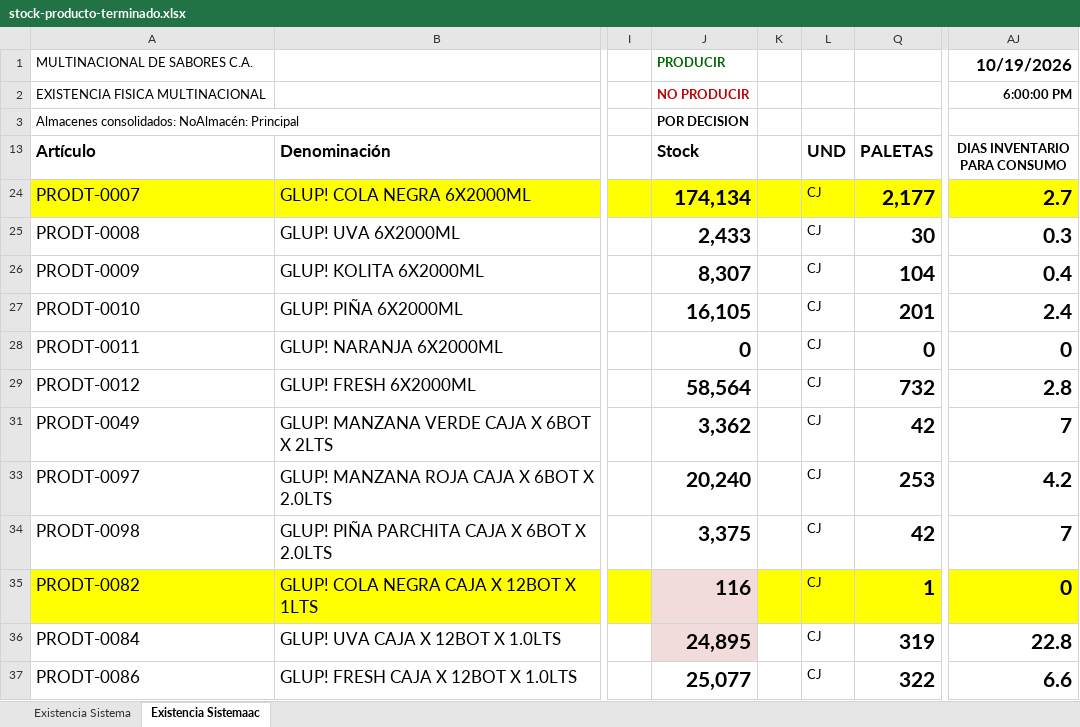
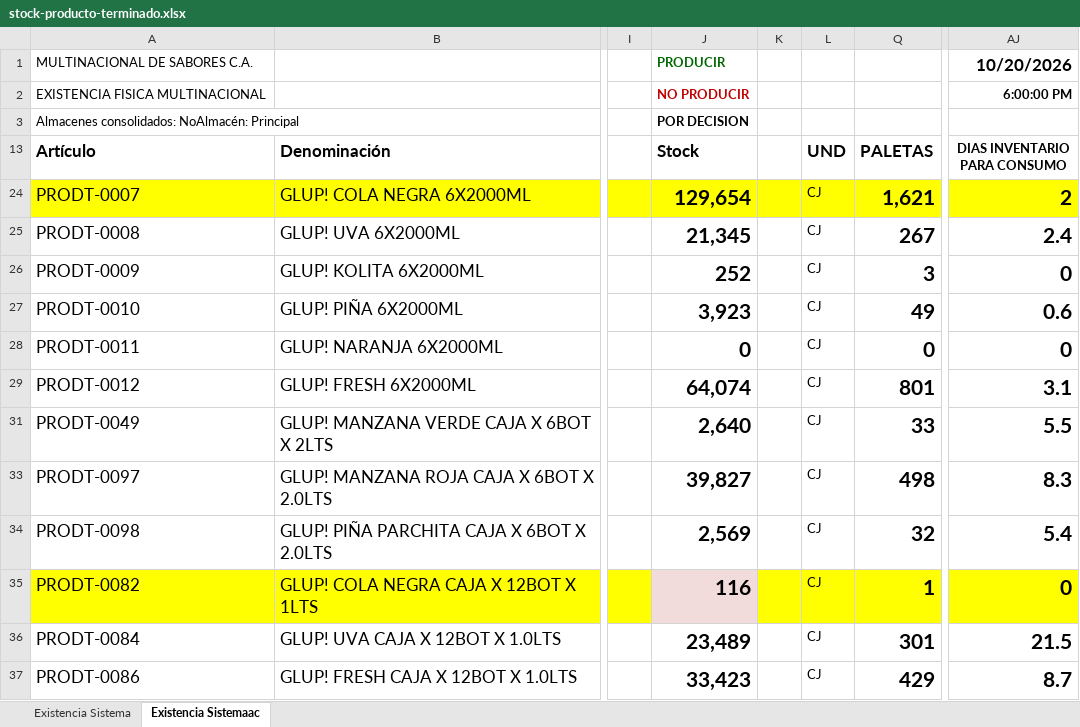
Before and after one commit to datapromns-collab/Data-Pro-V1.7, an Excel workbook: uploads/logistica/stock-producto-terminado.xlsx, sheet Existencia Sistemaac, drawn as a sheet; only a part is shown, gaps mark what is left out; values as stored, in another font and other column widths than the file's, no borders; conditional formats not drawn; the diff covers the shown part only; the diff names each change by its address in the sheet, - before the commit and + after, or states it on an @@ line.

```diff
--- a/uploads/logistica/stock-producto-terminado.xlsx (sheet Existencia Sistemaac)
+++ b/uploads/logistica/stock-producto-terminado.xlsx (sheet Existencia Sistemaac)
-AJ1 (DIAS INVENTARIO PARA CONSUMO): 10/19/2026
+AJ1 (DIAS INVENTARIO PARA CONSUMO): 10/20/2026
-J24 (Stock): 174,134
+J24 (Stock): 129,654
-Q24 (PALETAS): 2,177
+Q24 (PALETAS): 1,621
-AJ24 (DIAS INVENTARIO PARA CONSUMO): 2.7
+AJ24 (DIAS INVENTARIO PARA CONSUMO): 2
-J25 (Stock): 2,433
+J25 (Stock): 21,345
-Q25 (PALETAS): 30
+Q25 (PALETAS): 267
-AJ25 (DIAS INVENTARIO PARA CONSUMO): 0.3
+AJ25 (DIAS INVENTARIO PARA CONSUMO): 2.4
-J26 (Stock): 8,307
+J26 (Stock): 252
-Q26 (PALETAS): 104
+Q26 (PALETAS): 3
-AJ26 (DIAS INVENTARIO PARA CONSUMO): 0.4
+AJ26 (DIAS INVENTARIO PARA CONSUMO): 0
-J27 (Stock): 16,105
+J27 (Stock): 3,923
-Q27 (PALETAS): 201
+Q27 (PALETAS): 49
-AJ27 (DIAS INVENTARIO PARA CONSUMO): 2.4
+AJ27 (DIAS INVENTARIO PARA CONSUMO): 0.6
-J29 (Stock): 58,564
+J29 (Stock): 64,074
-Q29 (PALETAS): 732
+Q29 (PALETAS): 801
-AJ29 (DIAS INVENTARIO PARA CONSUMO): 2.8
+AJ29 (DIAS INVENTARIO PARA CONSUMO): 3.1
-J31 (Stock): 3,362
+J31 (Stock): 2,640
-Q31 (PALETAS): 42
+Q31 (PALETAS): 33
-AJ31 (DIAS INVENTARIO PARA CONSUMO): 7
+AJ31 (DIAS INVENTARIO PARA CONSUMO): 5.5
-J33 (Stock): 20,240
+J33 (Stock): 39,827
-Q33 (PALETAS): 253
+Q33 (PALETAS): 498
-AJ33 (DIAS INVENTARIO PARA CONSUMO): 4.2
+AJ33 (DIAS INVENTARIO PARA CONSUMO): 8.3
-J34 (Stock): 3,375
+J34 (Stock): 2,569
-Q34 (PALETAS): 42
+Q34 (PALETAS): 32
-AJ34 (DIAS INVENTARIO PARA CONSUMO): 7
+AJ34 (DIAS INVENTARIO PARA CONSUMO): 5.4
-J36 (Stock): 24,895
+J36 (Stock): 23,489
-J36 fill: #F2DCDB
+J36 fill: none
-Q36 (PALETAS): 319
+Q36 (PALETAS): 301
-AJ36 (DIAS INVENTARIO PARA CONSUMO): 22.8
+AJ36 (DIAS INVENTARIO PARA CONSUMO): 21.5
-J37 (Stock): 25,077
+J37 (Stock): 33,423
-Q37 (PALETAS): 322
+Q37 (PALETAS): 429
-AJ37 (DIAS INVENTARIO PARA CONSUMO): 6.6
+AJ37 (DIAS INVENTARIO PARA CONSUMO): 8.7
```
Also changed, not shown: 1 added row, 1 removed row, 55 edited cells and cell formats elsewhere in this sheet, sheet Existencia Sistema, formulas that keep their value, hidden cells, 3 other files.
